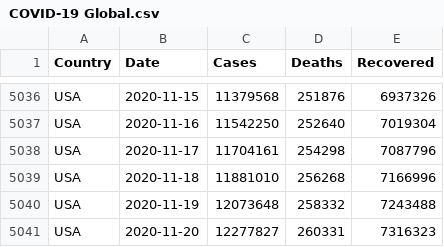
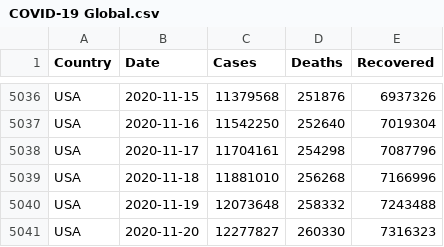
Before and after one commit to MMR-19/COVID-19-Data, a CSV file: COVID-19 Global.csv, drawn as a sheet; only a part is shown, gaps mark what is left out.

Commit message:
Global - 20/Nov/2020

```diff
--- a/COVID-19 Global.csv
+++ b/COVID-19 Global.csv
@@ -5040,2 +5040,2 @@ USA,2020-11-18,11881010,256268,7166996
 USA,2020-11-19,12073648,258332,7243488
-USA,2020-11-20,12277827,260331,7316323
+USA,2020-11-20,12277827,260330,7316323
```
